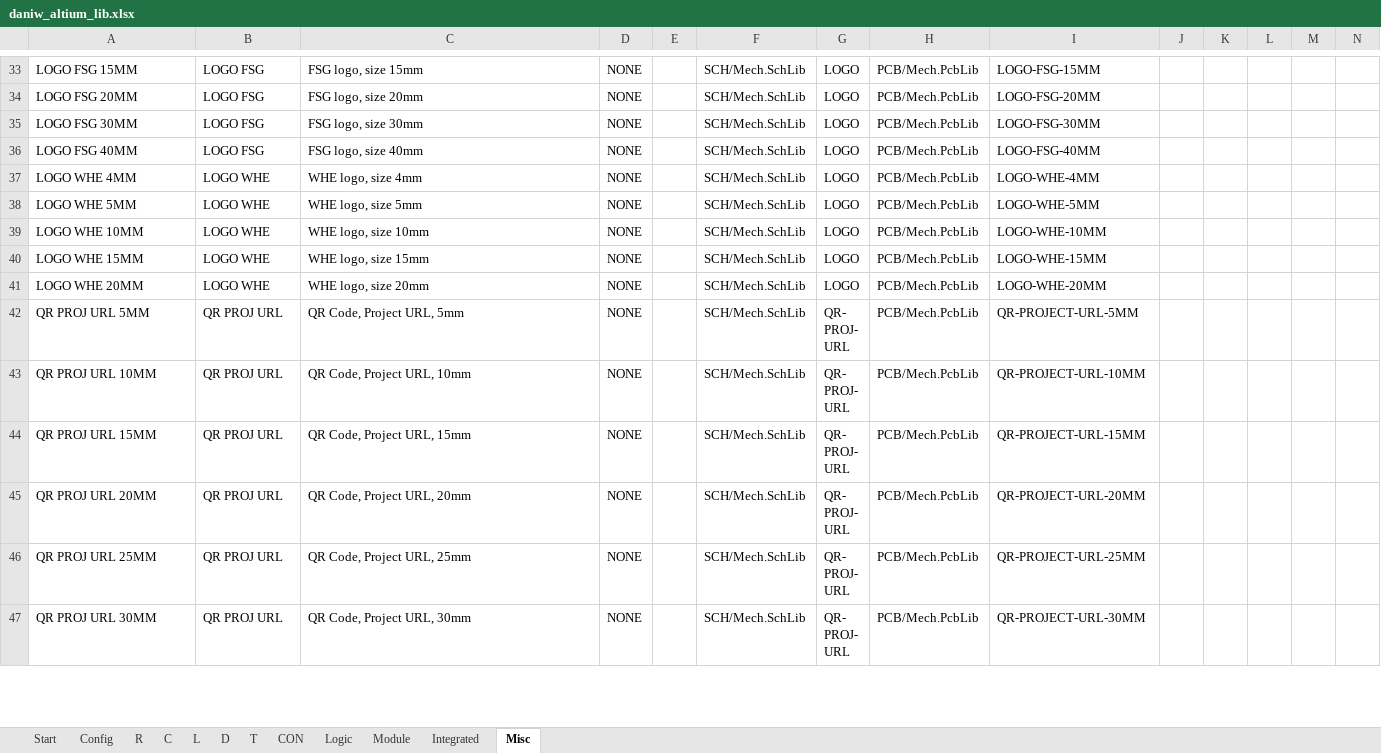
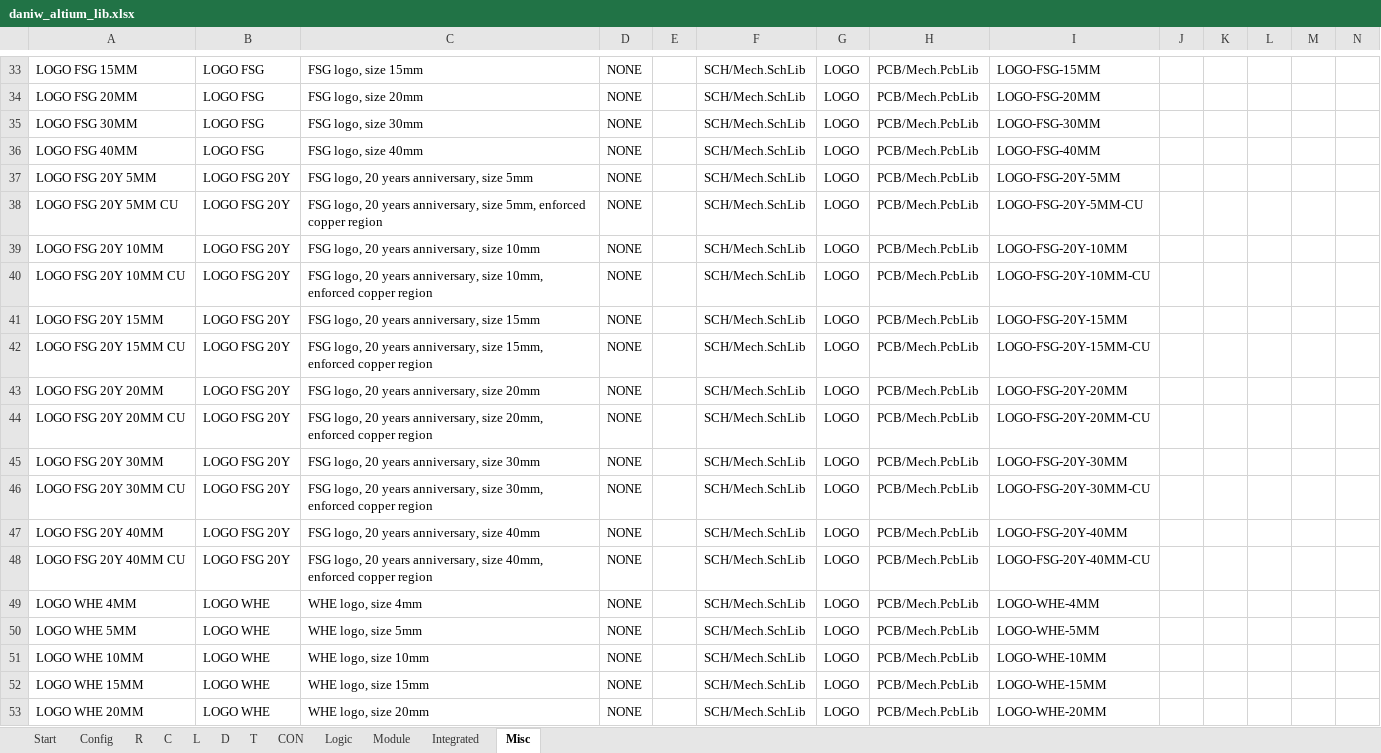
Before and after one commit to daniw/altium_lib, an Excel workbook: daniw_altium_lib.xlsx, sheet Misc, drawn as a sheet; only a part is shown, gaps mark what is left out; the shorter side is filled out with more unchanged rows; values as stored, in another font and other column widths than the file's, no borders; rows hold the shown columns only; the diff names each change by its address in the sheet, - before the commit and + after, or states it on an @@ line.

Commit message:
FSG 20 year anniversary logo in various sizes

```diff
--- a/daniw_altium_lib.xlsx (sheet Misc)
+++ b/daniw_altium_lib.xlsx (sheet Misc)
+row 37: LOGO FSG 20Y 5MM | LOGO FSG 20Y | FSG logo, 20 years anniversary, size 5mm | NONE |  | SCH/Mech.SchLib | LOGO | PCB/Mech.PcbLib | LOGO-FSG-20Y-5MM
+row 38: LOGO FSG 20Y 5MM CU | LOGO FSG 20Y | FSG logo, 20 years anniversary, size 5mm, enforced copper region | NONE |  | SCH/Mech.SchLib | LOGO | PCB/Mech.PcbLib | LOGO-FSG-20Y-5MM-CU
+row 39: LOGO FSG 20Y 10MM | LOGO FSG 20Y | FSG logo, 20 years anniversary, size 10mm | NONE |  | SCH/Mech.SchLib | LOGO | PCB/Mech.PcbLib | LOGO-FSG-20Y-10MM
+row 40: LOGO FSG 20Y 10MM CU | LOGO FSG 20Y | FSG logo, 20 years anniversary, size 10mm, enforced copper region | NONE |  | SCH/Mech.SchLib | LOGO | PCB/Mech.PcbLib | LOGO-FSG-20Y-10MM-CU
+row 41: LOGO FSG 20Y 15MM | LOGO FSG 20Y | FSG logo, 20 years anniversary, size 15mm | NONE |  | SCH/Mech.SchLib | LOGO | PCB/Mech.PcbLib | LOGO-FSG-20Y-15MM
+row 42: LOGO FSG 20Y 15MM CU | LOGO FSG 20Y | FSG logo, 20 years anniversary, size 15mm, enforced copper region | NONE |  | SCH/Mech.SchLib | LOGO | PCB/Mech.PcbLib | LOGO-FSG-20Y-15MM-CU
+row 43: LOGO FSG 20Y 20MM | LOGO FSG 20Y | FSG logo, 20 years anniversary, size 20mm | NONE |  | SCH/Mech.SchLib | LOGO | PCB/Mech.PcbLib | LOGO-FSG-20Y-20MM
+row 44: LOGO FSG 20Y 20MM CU | LOGO FSG 20Y | FSG logo, 20 years anniversary, size 20mm, enforced copper region | NONE |  | SCH/Mech.SchLib | LOGO | PCB/Mech.PcbLib | LOGO-FSG-20Y-20MM-CU
+row 45: LOGO FSG 20Y 30MM | LOGO FSG 20Y | FSG logo, 20 years anniversary, size 30mm | NONE |  | SCH/Mech.SchLib | LOGO | PCB/Mech.PcbLib | LOGO-FSG-20Y-30MM
+row 46: LOGO FSG 20Y 30MM CU | LOGO FSG 20Y | FSG logo, 20 years anniversary, size 30mm, enforced copper region | NONE |  | SCH/Mech.SchLib | LOGO | PCB/Mech.PcbLib | LOGO-FSG-20Y-30MM-CU
+row 47: LOGO FSG 20Y 40MM | LOGO FSG 20Y | FSG logo, 20 years anniversary, size 40mm | NONE |  | SCH/Mech.SchLib | LOGO | PCB/Mech.PcbLib | LOGO-FSG-20Y-40MM
+row 48: LOGO FSG 20Y 40MM CU | LOGO FSG 20Y | FSG logo, 20 years anniversary, size 40mm, enforced copper region | NONE |  | SCH/Mech.SchLib | LOGO | PCB/Mech.PcbLib | LOGO-FSG-20Y-40MM-CU
```
Also changed, not shown: 3 other files.
